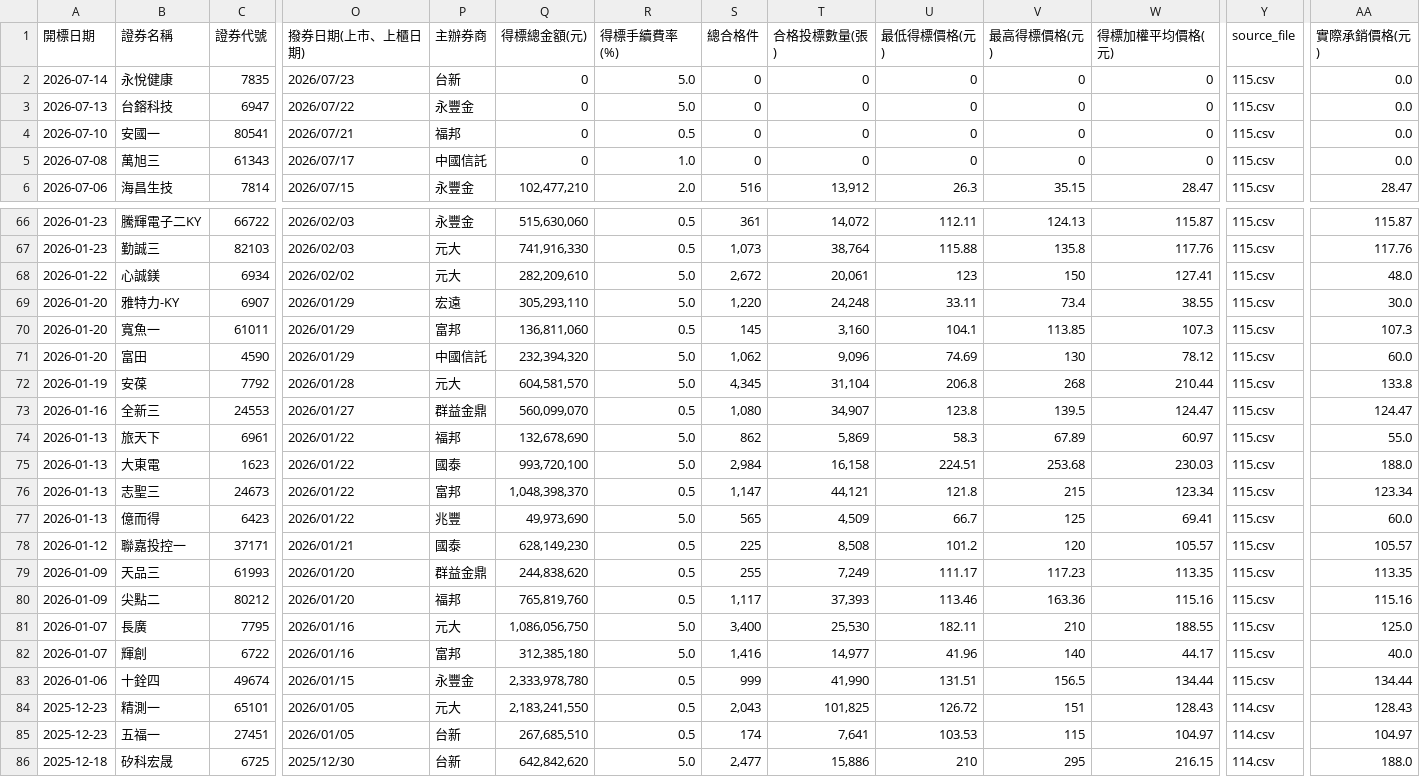
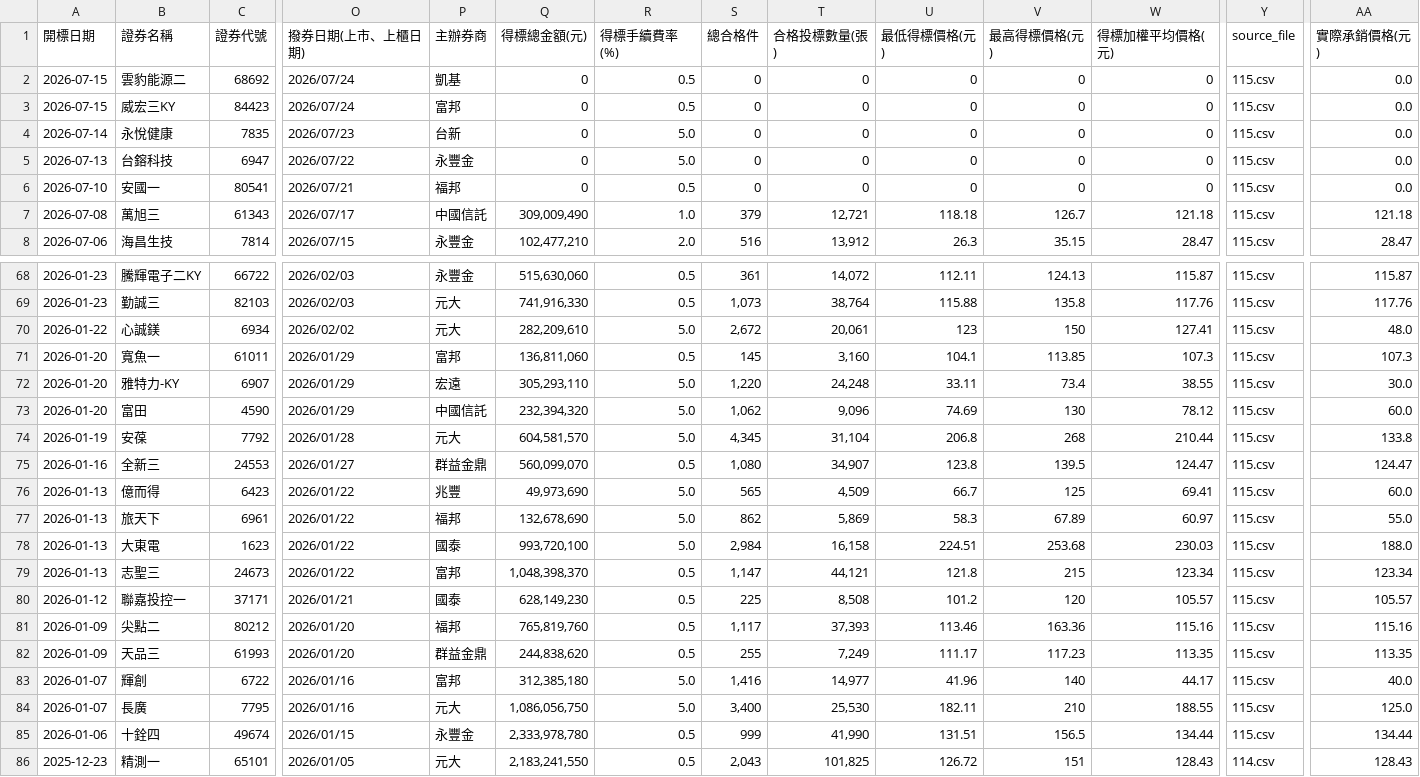
Before and after one commit to Aryido/auction, a CSV file: years/final/merged.csv, drawn as a sheet; only a part is shown, gaps mark what is left out; the shorter side is filled out with more unchanged rows; addresses are those after the commit; rows hold the shown columns only; the diff covers the shown part only; the diff names each change by its address in the sheet, - before the commit and + after, or states it on an @@ line.

```diff
--- a/years/final/merged.csv
+++ b/years/final/merged.csv
+row 2: 2026-07-15 | 雲豹能源二 | 68692 | 2026/07/24 | 凱基 | 0 | 0.5 | 0 | 0 | 0 | 0 | 0 | 115.csv | 0.0
+row 3: 2026-07-15 | 威宏三KY | 84423 | 2026/07/24 | 富邦 | 0 | 0.5 | 0 | 0 | 0 | 0 | 0 | 115.csv | 0.0
-Q7 (得標總金額(元)): 0
+Q7 (得標總金額(元)): 309,009,490
-S7 (總合格件): 0
+S7 (總合格件): 379
-T7 (合格投標數量(張)): 0
+T7 (合格投標數量(張)): 12,721
-U7 (最低得標價格(元)): 0
+U7 (最低得標價格(元)): 118.18
-V7 (最高得標價格(元)): 0
+V7 (最高得標價格(元)): 126.7
-W7 (得標加權平均價格(元)): 0
+W7 (得標加權平均價格(元)): 121.18
-AA7 (實際承銷價格(元)): 0.0
+AA7 (實際承銷價格(元)): 121.18
@@ row 70 moved to row 71: 2026-01-20 @@
@@ row 77 moved to row 76: 2026-01-13 @@
@@ row 80 moved to row 81: 2026-01-09 @@
@@ row 82 moved to row 83: 2026-01-07 @@
```
Also changed, not shown: 35 moved rows elsewhere in this file, years/115.csv.
